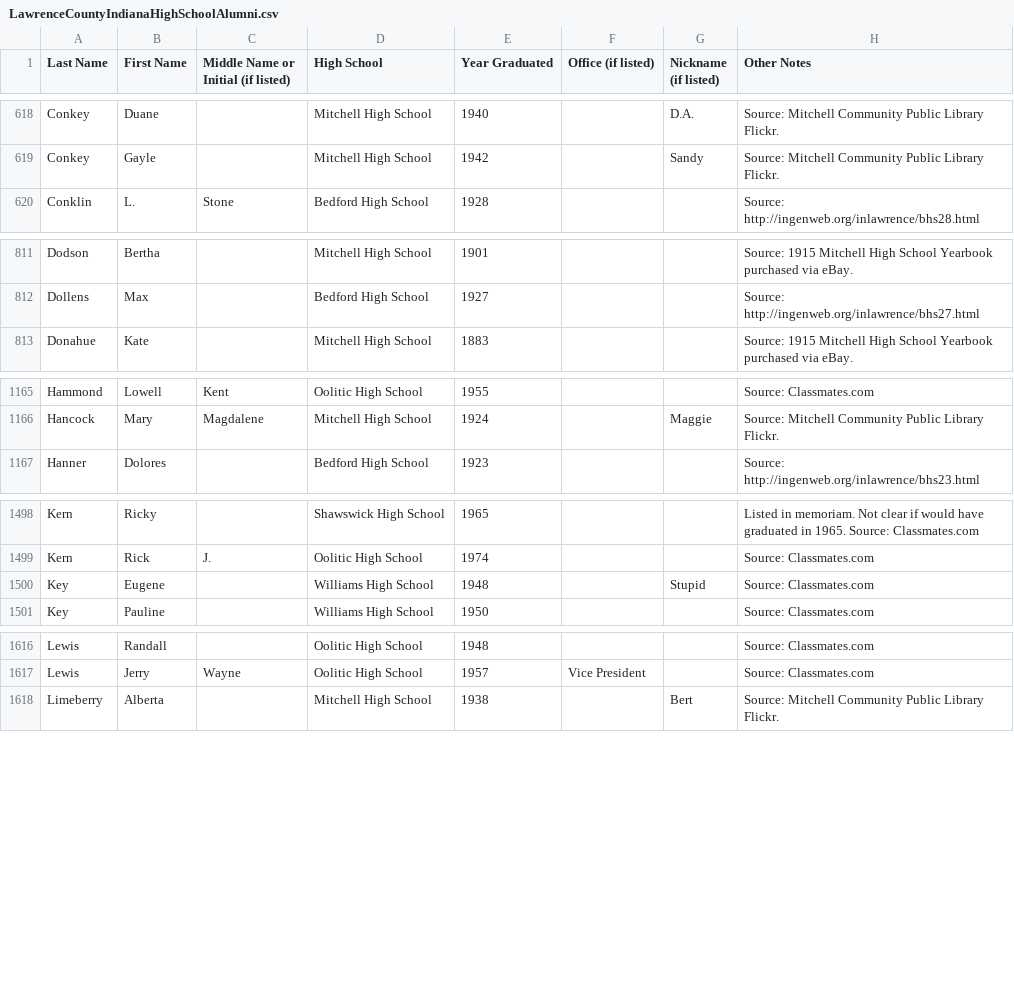
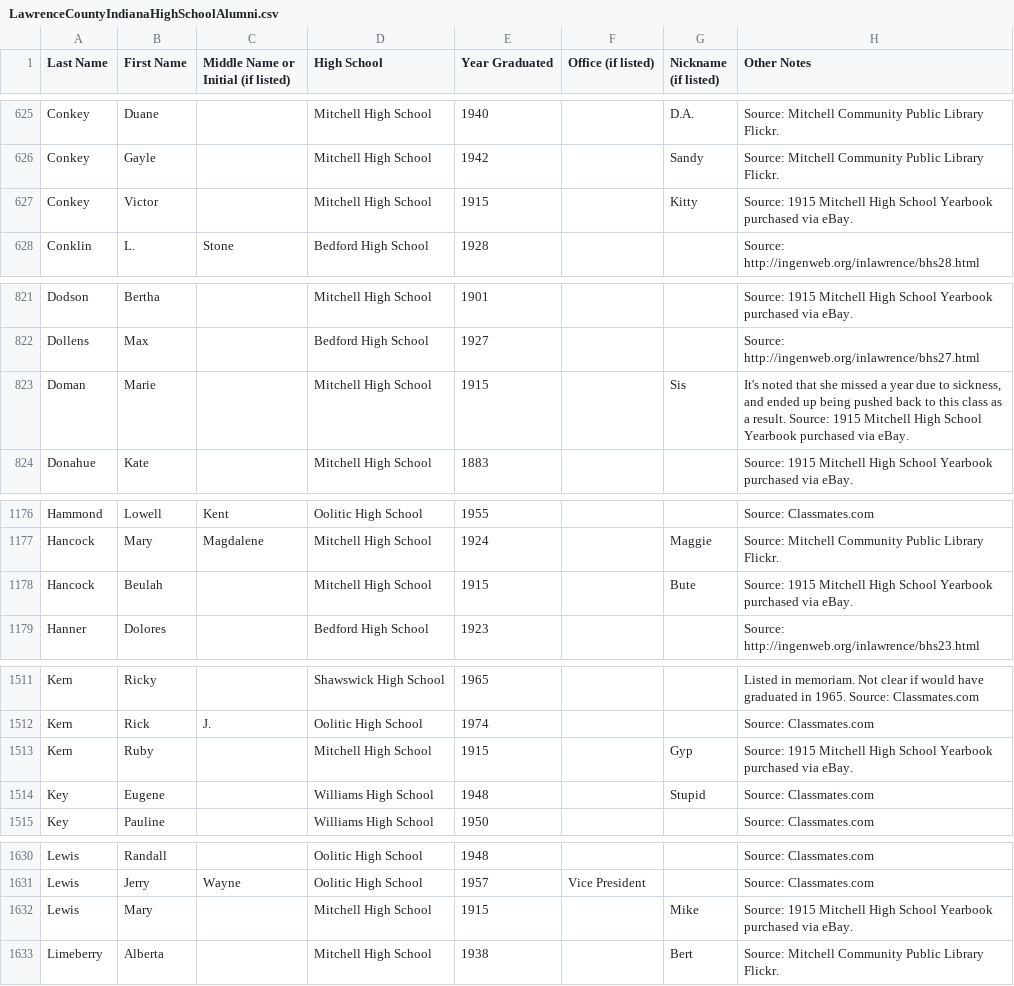
Before and after one commit to astroud13/lawrence-county-indiana-alumni-directory, a CSV file: LawrenceCountyIndianaHighSchoolAlumni.csv, drawn as a sheet; only a part is shown, gaps mark what is left out; the diff covers the shown part only; the diff names each change by its address in the sheet, - before the commit and + after, or states it on an @@ line.

```diff
--- a/LawrenceCountyIndianaHighSchoolAlumni.csv
+++ b/LawrenceCountyIndianaHighSchoolAlumni.csv
+row 627: Conkey | Victor |  | Mitchell High School | 1915 |  | Kitty | Source: 1915 Mitchell High School Yearbook purchased via eBay.
+row 823: Doman | Marie |  | Mitchell High School | 1915 |  | Sis | It's noted that she missed a year due to sickness, and ended up being pushed back to this class as a result. Source: 1915 Mitchell High School Yearbook purchased via eBay.
+row 1178: Hancock | Beulah |  | Mitchell High School | 1915 |  | Bute | Source: 1915 Mitchell High School Yearbook purchased via eBay.
+row 1513: Kern | Ruby |  | Mitchell High School | 1915 |  | Gyp | Source: 1915 Mitchell High School Yearbook purchased via eBay.
+row 1632: Lewis | Mary |  | Mitchell High School | 1915 |  | Mike | Source: 1915 Mitchell High School Yearbook purchased via eBay.
```
Also changed, not shown: 17 added rows elsewhere in this file.
